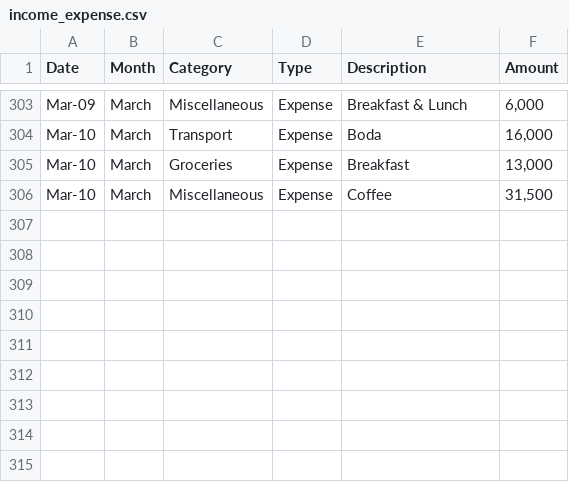
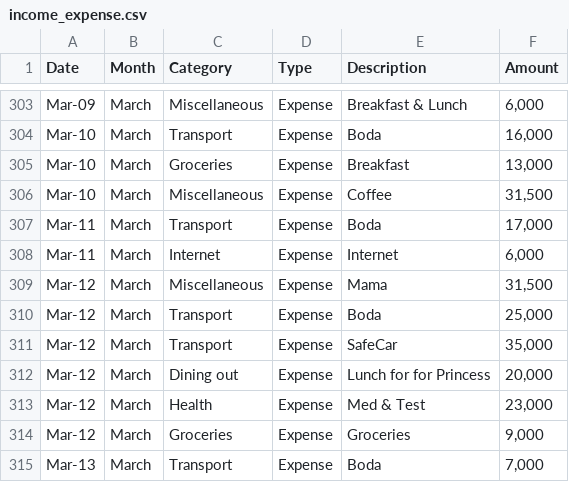
Before and after one commit to anormanangel/personal-finance-dashboard, a CSV file: income_expense.csv, drawn as a sheet; only a part is shown, gaps mark what is left out.

Commit message:
added details

```diff
--- a/income_expense.csv
+++ b/income_expense.csv
@@ -306 +306,10 @@ Mar-10,March,Groceries,Expense,Breakfast ,"13,000"
 Mar-10,March,Miscellaneous,Expense,Coffee,"31,500"
+Mar-11,March,Transport,Expense,Boda,"17,000"
+Mar-11,March,Internet,Expense,Internet,"6,000"
+Mar-12,March,Miscellaneous,Expense,Mama,"31,500"
+Mar-12,March,Transport,Expense,Boda,"25,000"
+Mar-12,March,Transport,Expense,SafeCar,"35,000"
+Mar-12,March,Dining out,Expense,Lunch for for Princess,"20,000"
+Mar-12,March,Health,Expense,Med & Test,"23,000"
+Mar-12,March,Groceries,Expense,Groceries,"9,000"
+Mar-13,March,Transport,Expense,Boda,"7,000"
```
